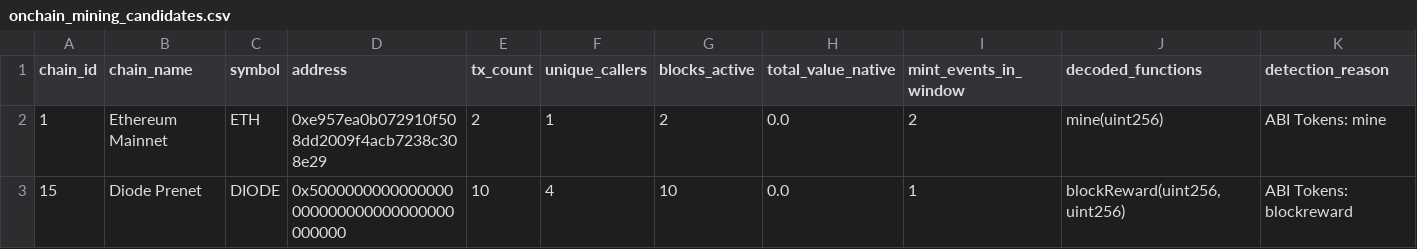
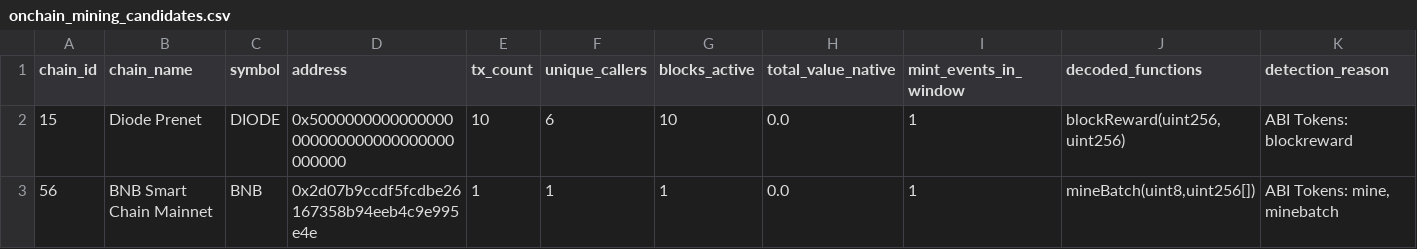
Before and after one commit to elyousfired/omnirpc-mining-arbitrage, a CSV file: onchain_mining_candidates.csv, drawn as a sheet.

```diff
--- a/onchain_mining_candidates.csv
+++ b/onchain_mining_candidates.csv
@@ -1,3 +1,3 @@
 chain_id,chain_name,symbol,address,tx_count,unique_callers,blocks_active,total_value_native,mint_events_in_window,decoded_functions,detection_reason
-1,Ethereum Mainnet,ETH,0xe957ea0b072910f508dd2009f4acb7238c308e29,2,1,2,0.0,2,mine(uint256),ABI Tokens: mine
-15,Diode Prenet,DIODE,0x5000000000000000000000000000000000000000,10,4,10,0.0,1,"blockReward(uint256,uint256)",ABI Tokens: blockreward
+15,Diode Prenet,DIODE,0x5000000000000000000000000000000000000000,10,6,10,0.0,1,"blockReward(uint256,uint256)",ABI Tokens: blockreward
+56,BNB Smart Chain Mainnet,BNB,0x2d07b9ccdf5fcdbe26167358b94eeb4c9e995e4e,1,1,1,0.0,1,"mineBatch(uint8,uint256[])","ABI Tokens: mine, minebatch"
```
Also changed, not shown: mining_registry.csv, 3 other files.
